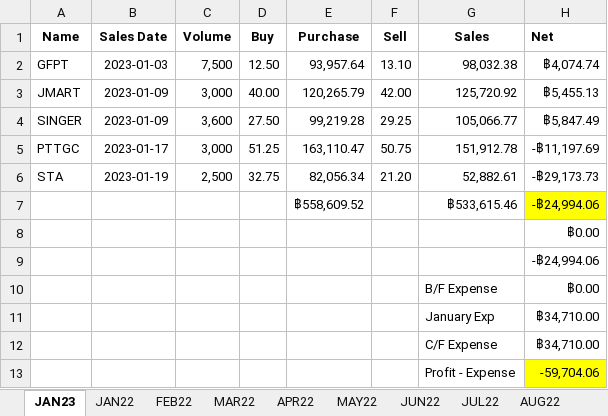
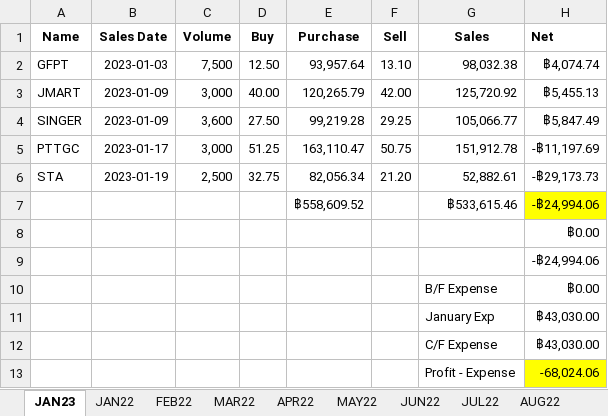
Before and after one commit to santimcs/A7, an Excel workbook: Excel/03-PNL.xlsx, sheet JAN23, drawn as a sheet; values as stored, in another font and other column widths than the file's, no borders; the diff names each change by its address in the sheet, - before the commit and + after, or states it on an @@ line.

```diff
--- a/Excel/03-PNL.xlsx (sheet JAN23)
+++ b/Excel/03-PNL.xlsx (sheet JAN23)
-H11:H12 (Net): ฿34,710.00
+H11:H12 (Net): ฿43,030.00
-H13 (Net): -59,704.06
+H13 (Net): -68,024.06
```
Also changed, not shown: Excel/01-CashFlow.xlsx, Excel/02-Profit_by_Type.xlsx, 51 other files.
